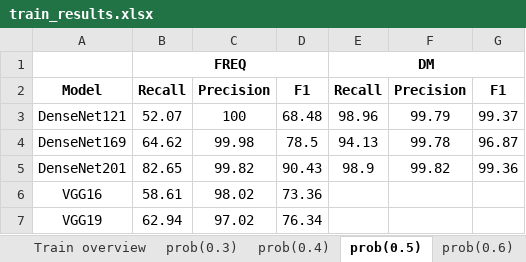
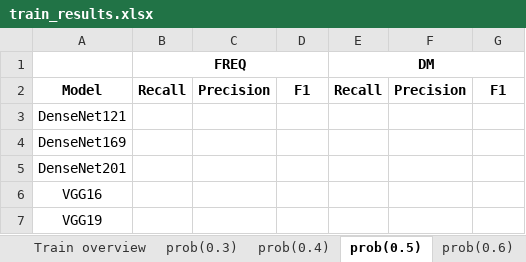
Before and after one commit to aweaver1fandm/fetch, an Excel workbook: train_results.xlsx, sheet prob(0.5), drawn as a sheet; values as stored, in another font and other column widths than the file's, no borders; the diff names each change by its address in the sheet, - before the commit and + after, or states it on an @@ line.

```diff
--- a/train_results.xlsx (sheet prob(0.5))
+++ b/train_results.xlsx (sheet prob(0.5))
-B3 (FREQ): 52.07
+B3 (FREQ): (empty)
-C3: 100
+C3: (empty)
-D3: 68.48
+D3: (empty)
-E3 (DM): 98.96
+E3 (DM): (empty)
-F3: 99.79
+F3: (empty)
-G3: 99.37
+G3: (empty)
-B4 (FREQ): 64.62
+B4 (FREQ): (empty)
-C4: 99.98
+C4: (empty)
-D4: 78.5
+D4: (empty)
-E4 (DM): 94.13
+E4 (DM): (empty)
-F4: 99.78
+F4: (empty)
-G4: 96.87
+G4: (empty)
-B5 (FREQ): 82.65
+B5 (FREQ): (empty)
-C5: 99.82
+C5: (empty)
-D5: 90.43
+D5: (empty)
-E5 (DM): 98.9
+E5 (DM): (empty)
-F5: 99.82
+F5: (empty)
-G5: 99.36
+G5: (empty)
-B6 (FREQ): 58.61
+B6 (FREQ): (empty)
-C6: 98.02
+C6: (empty)
-D6: 73.36
+D6: (empty)
-B7 (FREQ): 62.94
+B7 (FREQ): (empty)
-C7: 97.02
+C7: (empty)
-D7: 76.34
+D7: (empty)
```
Also changed, not shown: sheet Train overview, sheet prob(0.4), sheet prob(0.6), sheet prob(0.7), sheet prob(0.3).
